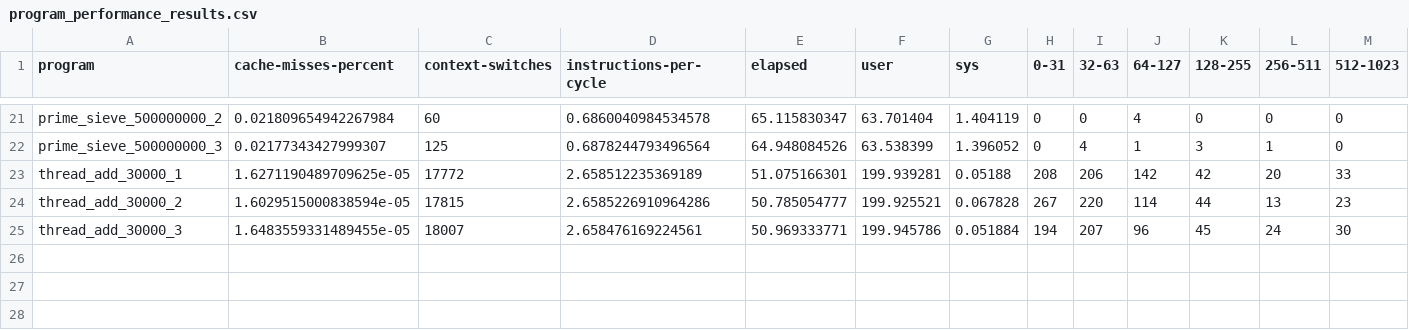
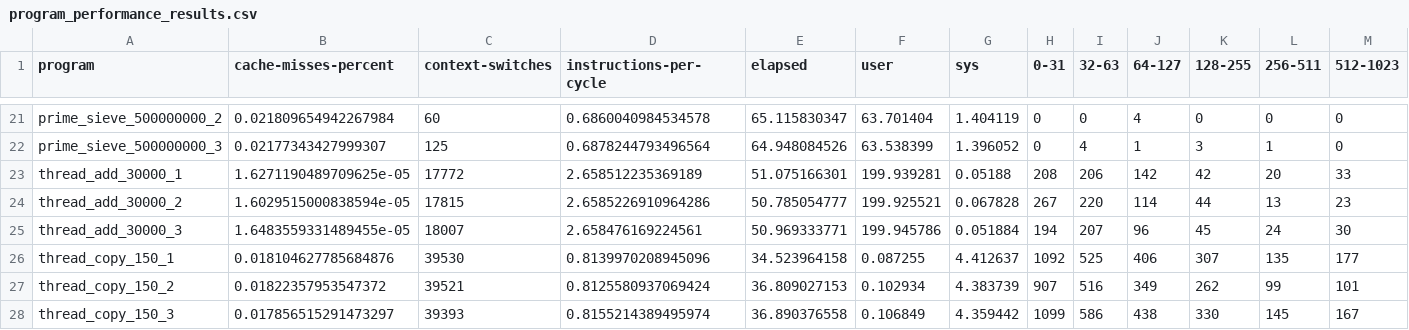
Before and after one commit to philipLutz/capstone-project, a CSV file: src/program_performance_results.csv, drawn as a sheet; only a part is shown, gaps mark what is left out; rows hold the shown columns only; the diff names each change by its address in the sheet, - before the commit and + after, or states it on an @@ line.

Commit message:
added multithread copy program and updated results

```diff
--- a/src/program_performance_results.csv
+++ b/src/program_performance_results.csv
+row 26: thread_copy_150_1 | 0.018104627785684876 | 39530 | 0.8139970208945096 | 34.523964158 | 0.087255 | 4.412637 | 1092 | 525 | 406 | 307 | 135 | 177
+row 27: thread_copy_150_2 | 0.01822357953547372 | 39521 | 0.8125580937069424 | 36.809027153 | 0.102934 | 4.383739 | 907 | 516 | 349 | 262 | 99 | 101
+row 28: thread_copy_150_3 | 0.017856515291473297 | 39393 | 0.8155214389495974 | 36.890376558 | 0.106849 | 4.359442 | 1099 | 586 | 438 | 330 | 145 | 167
```
Also changed, not shown: src/static_analysis_results.csv, 4 other files.
